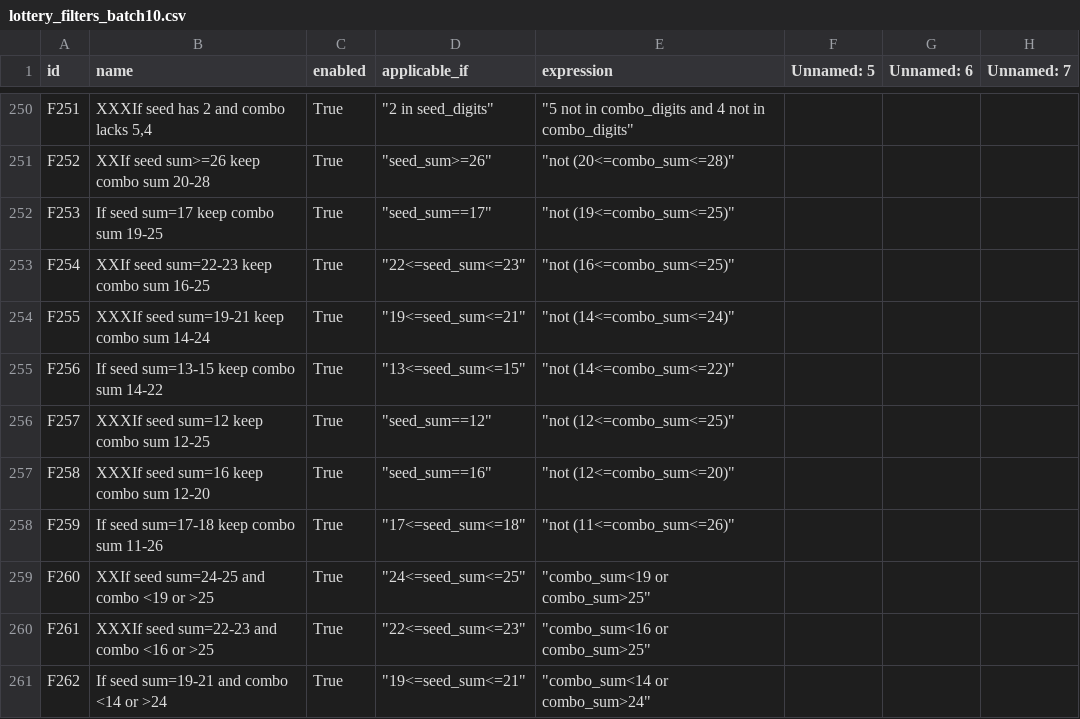
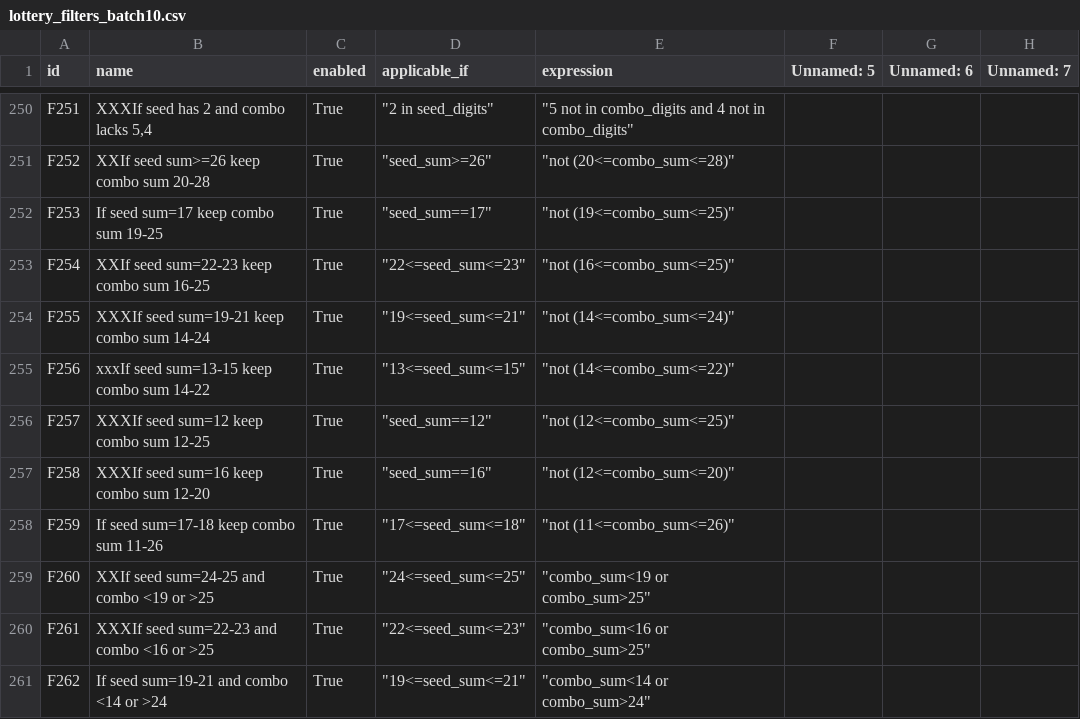
Before and after one commit to wanawin/pythonfiltertester, a CSV file: lottery_filters_batch10.csv, drawn as a sheet; only a part is shown, gaps mark what is left out; the diff names each change by its address in the sheet, - before the commit and + after, or states it on an @@ line.

Commit message:
Update lottery_filters_batch10.csv

```diff
--- a/lottery_filters_batch10.csv
+++ b/lottery_filters_batch10.csv
-B255 (name): If seed sum=13-15 keep combo sum 14-22
+B255 (name): xxxIf seed sum=13-15 keep combo sum 14-22
```
